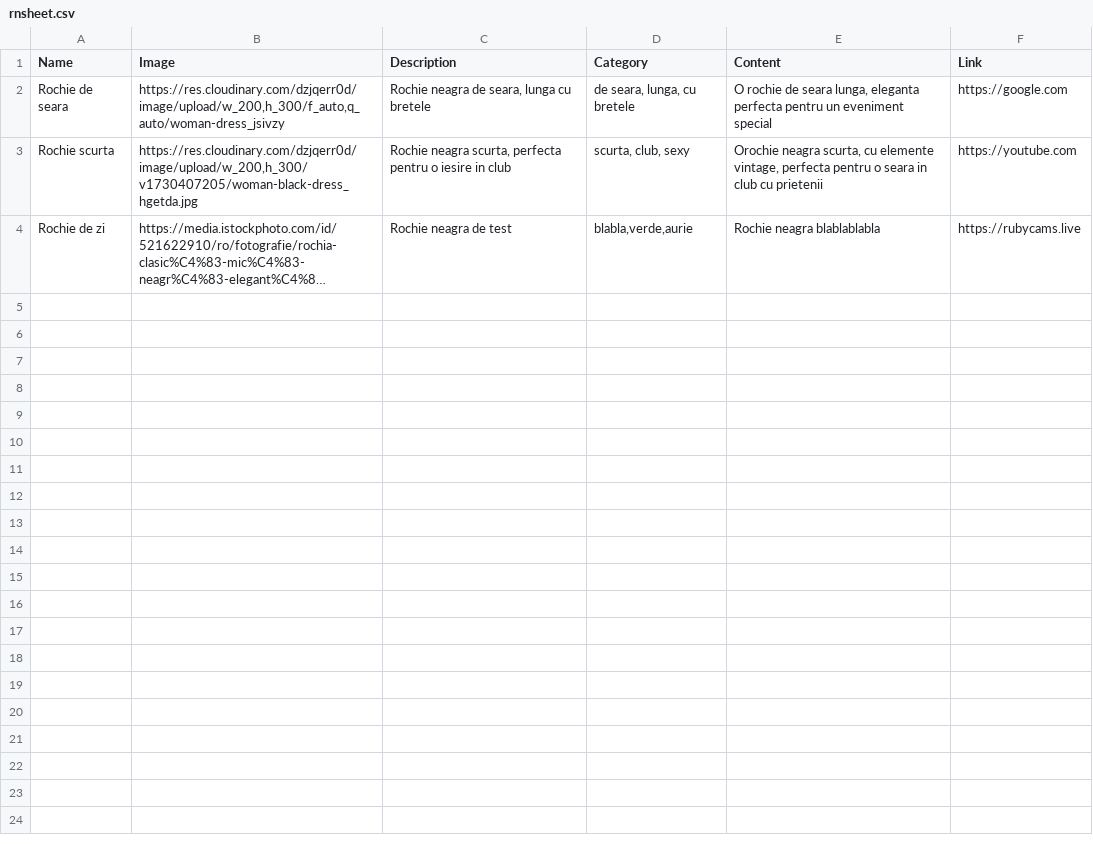
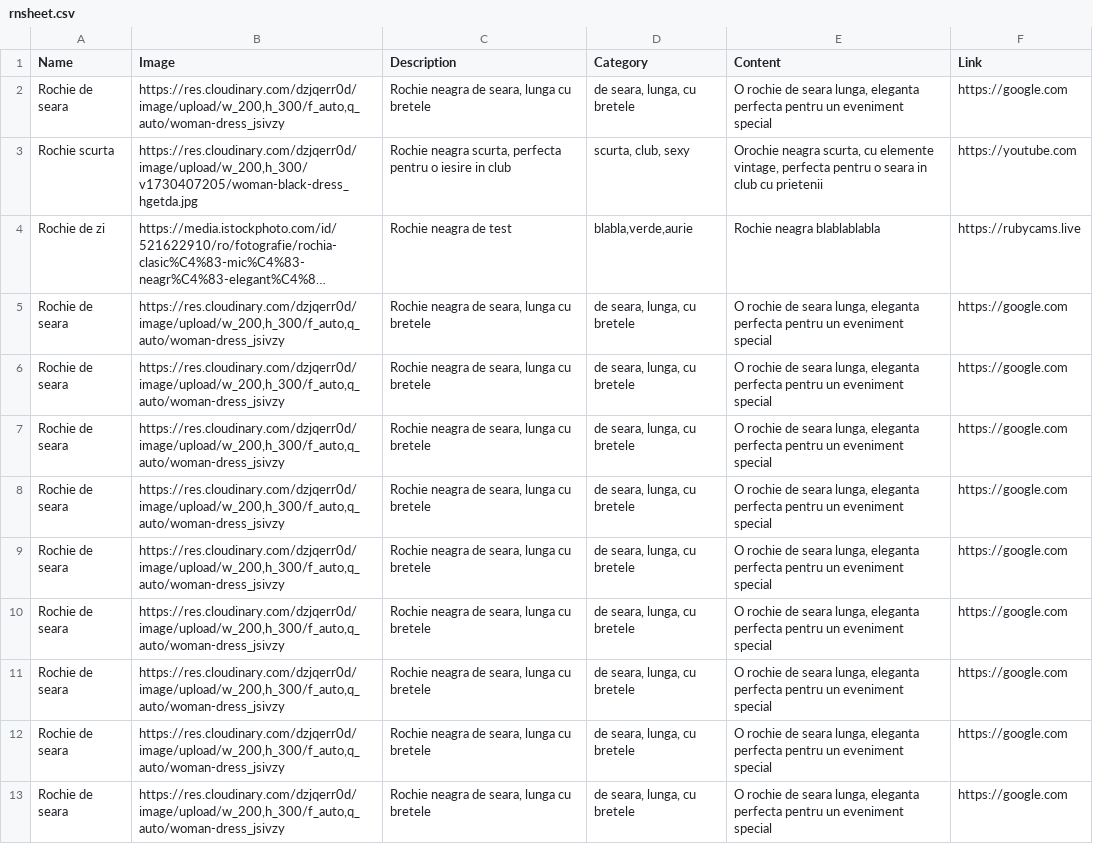
Before and after one commit to rubysdev/rncsv, a CSV file: rnsheet.csv, drawn as a sheet; only a part is shown; long unchanged cells end in …; the diff covers the shown part only; the diff names each change by its address in the sheet, - before the commit and + after, or states it on an @@ line.

Commit message:
Update rnsheet.csv

```diff
--- a/rnsheet.csv
+++ b/rnsheet.csv
+row 5: Rochie de seara | https://res.cloudinary.com/dzjqerr0d/image/upload/w_200,h_300/f_auto,q_auto/woman-dress_jsivzy | Rochie neagra de seara, lunga cu bretele | de seara, lunga, cu bretele | O rochie de seara lunga, eleganta perfecta pentru un eveniment special | https://google.com
+row 6: Rochie de seara | https://res.cloudinary.com/dzjqerr0d/image/upload/w_200,h_300/f_auto,q_auto/woman-dress_jsivzy | Rochie neagra de seara, lunga cu bretele | de seara, lunga, cu bretele | O rochie de seara lunga, eleganta perfecta pentru un eveniment special | https://google.com
+row 7: Rochie de seara | https://res.cloudinary.com/dzjqerr0d/image/upload/w_200,h_300/f_auto,q_auto/woman-dress_jsivzy | Rochie neagra de seara, lunga cu bretele | de seara, lunga, cu bretele | O rochie de seara lunga, eleganta perfecta pentru un eveniment special | https://google.com
+row 8: Rochie de seara | https://res.cloudinary.com/dzjqerr0d/image/upload/w_200,h_300/f_auto,q_auto/woman-dress_jsivzy | Rochie neagra de seara, lunga cu bretele | de seara, lunga, cu bretele | O rochie de seara lunga, eleganta perfecta pentru un eveniment special | https://google.com
+row 9: Rochie de seara | https://res.cloudinary.com/dzjqerr0d/image/upload/w_200,h_300/f_auto,q_auto/woman-dress_jsivzy | Rochie neagra de seara, lunga cu bretele | de seara, lunga, cu bretele | O rochie de seara lunga, eleganta perfecta pentru un eveniment special | https://google.com
+row 10: Rochie de seara | https://res.cloudinary.com/dzjqerr0d/image/upload/w_200,h_300/f_auto,q_auto/woman-dress_jsivzy | Rochie neagra de seara, lunga cu bretele | de seara, lunga, cu bretele | O rochie de seara lunga, eleganta perfecta pentru un eveniment special | https://google.com
+row 11: Rochie de seara | https://res.cloudinary.com/dzjqerr0d/image/upload/w_200,h_300/f_auto,q_auto/woman-dress_jsivzy | Rochie neagra de seara, lunga cu bretele | de seara, lunga, cu bretele | O rochie de seara lunga, eleganta perfecta pentru un eveniment special | https://google.com
+row 12: Rochie de seara | https://res.cloudinary.com/dzjqerr0d/image/upload/w_200,h_300/f_auto,q_auto/woman-dress_jsivzy | Rochie neagra de seara, lunga cu bretele | de seara, lunga, cu bretele | O rochie de seara lunga, eleganta perfecta pentru un eveniment special | https://google.com
+row 13: Rochie de seara | https://res.cloudinary.com/dzjqerr0d/image/upload/w_200,h_300/f_auto,q_auto/woman-dress_jsivzy | Rochie neagra de seara, lunga cu bretele | de seara, lunga, cu bretele | O rochie de seara lunga, eleganta perfecta pentru un eveniment special | https://google.com
```
Also changed, not shown: 9 added rows elsewhere in this file.
